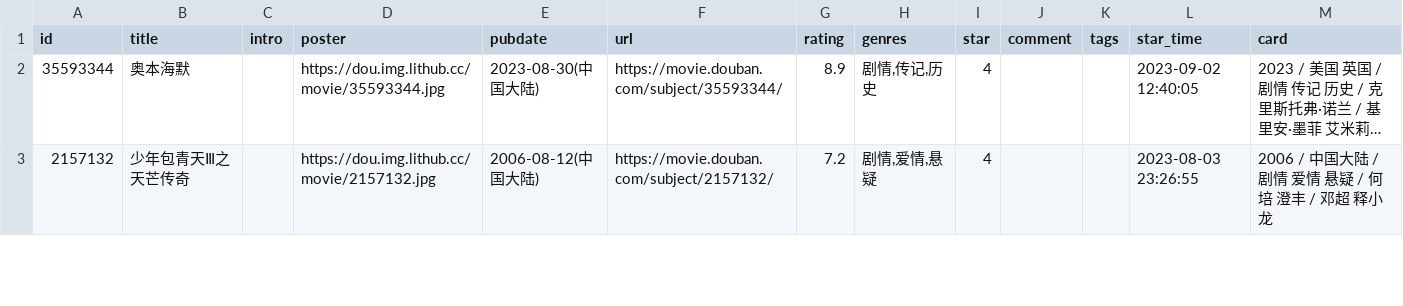
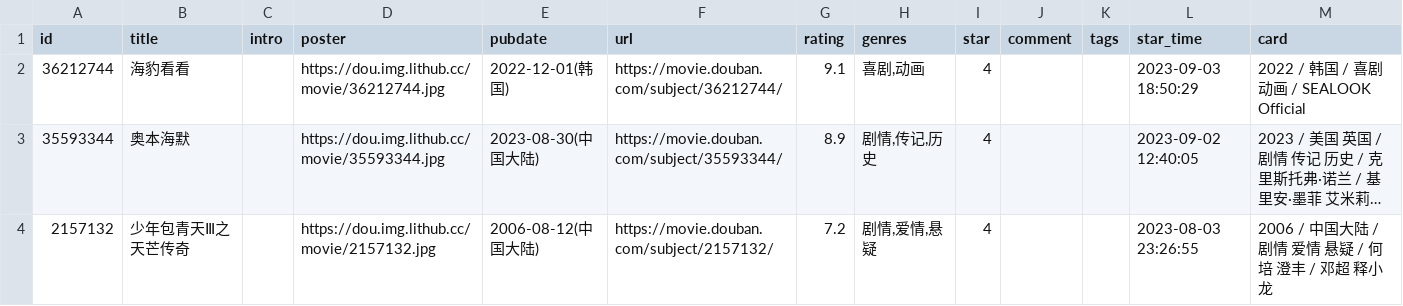
Before and after one commit to malinkang/blog, a CSV file: data/douban/movie.csv, drawn as a sheet; only a part is shown; long unchanged cells end in …; the diff names each change by its address in the sheet, - before the commit and + after, or states it on an @@ line.

Commit message:
Commit from GitHub Actions (douban)

```diff
--- a/data/douban/movie.csv
+++ b/data/douban/movie.csv
+row 2: 36212744 | 海豹看看 |  | https://dou.img.lithub.cc/movie/36212744.jpg | 2022-12-01(韩国) | https://movie.douban.com/subject/36212744/ | 9.1 | 喜剧,动画 | 4 |  |  | 2023-09-03 18:50:29 | 2022 / 韩国 / 喜剧 动画 / SEALOOK Official
```
